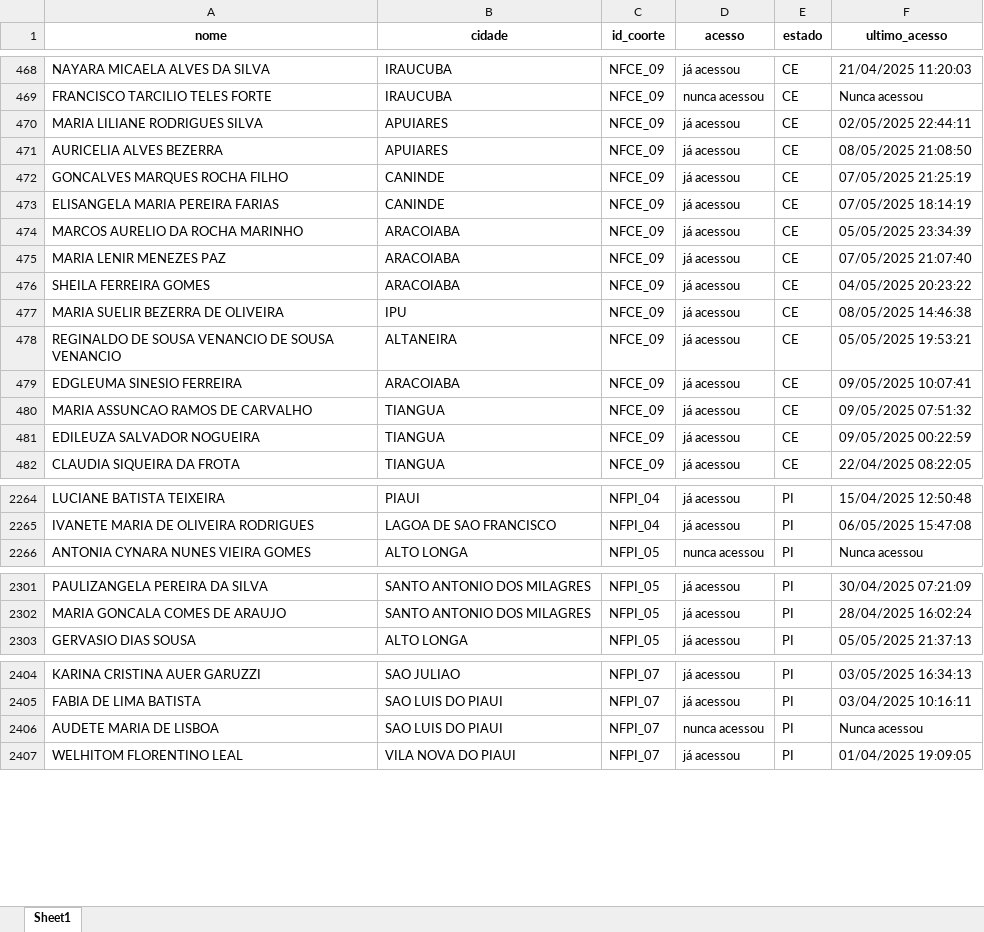
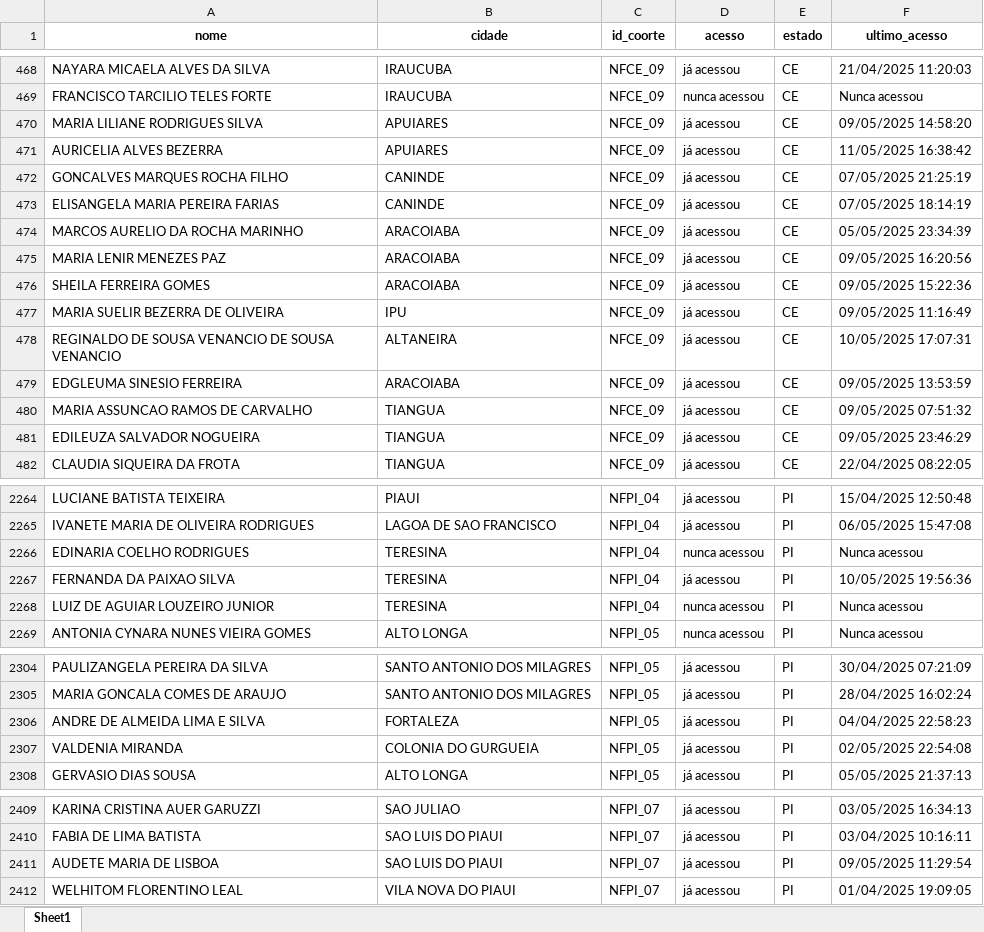
Before and after one commit to amarildorfilhoufc/eti-2025-streamlit, an Excel workbook: Acessos_tratado.xlsx, sheet Sheet1, drawn as a sheet; only a part is shown, gaps mark what is left out; values as stored, in another font and other column widths than the file's, no borders; addresses are those after the commit; the diff covers the shown part only; the diff names each change by its address in the sheet, - before the commit and + after, or states it on an @@ line.

Commit message:
Substituindo Acessos_tratado.xlsx pela versão atualizada

```diff
--- a/Acessos_tratado.xlsx (sheet Sheet1)
+++ b/Acessos_tratado.xlsx (sheet Sheet1)
-F470 (ultimo_acesso): 02/05/2025 22:44:11
+F470 (ultimo_acesso): 09/05/2025 14:58:20
-F471 (ultimo_acesso): 08/05/2025 21:08:50
+F471 (ultimo_acesso): 11/05/2025 16:38:42
-F475 (ultimo_acesso): 07/05/2025 21:07:40
+F475 (ultimo_acesso): 09/05/2025 16:20:56
-F476 (ultimo_acesso): 04/05/2025 20:23:22
+F476 (ultimo_acesso): 09/05/2025 15:22:36
-F477 (ultimo_acesso): 08/05/2025 14:46:38
+F477 (ultimo_acesso): 09/05/2025 11:16:49
-F478 (ultimo_acesso): 05/05/2025 19:53:21
+F478 (ultimo_acesso): 10/05/2025 17:07:31
-F479 (ultimo_acesso): 09/05/2025 10:07:41
+F479 (ultimo_acesso): 09/05/2025 13:53:59
-F481 (ultimo_acesso): 09/05/2025 00:22:59
+F481 (ultimo_acesso): 09/05/2025 23:46:29
+row 2266: EDINARIA COELHO RODRIGUES | TERESINA | NFPI_04 | nunca acessou | PI | Nunca acessou
+row 2267: FERNANDA DA PAIXAO SILVA | TERESINA | NFPI_04 | já acessou | PI | 10/05/2025 19:56:36
+row 2268: LUIZ DE AGUIAR LOUZEIRO JUNIOR | TERESINA | NFPI_04 | nunca acessou | PI | Nunca acessou
+row 2306: ANDRE DE ALMEIDA LIMA E SILVA | FORTALEZA | NFPI_05 | já acessou | PI | 04/04/2025 22:58:23
+row 2307: VALDENIA MIRANDA | COLONIA DO GURGUEIA | NFPI_05 | já acessou | PI | 02/05/2025 22:54:08
-D2411 (acesso): nunca acessou
+D2411 (acesso): já acessou
-F2411 (ultimo_acesso): Nunca acessou
+F2411 (ultimo_acesso): 09/05/2025 11:29:54
```
Also changed, not shown: 322 edited cells elsewhere in this sheet.
